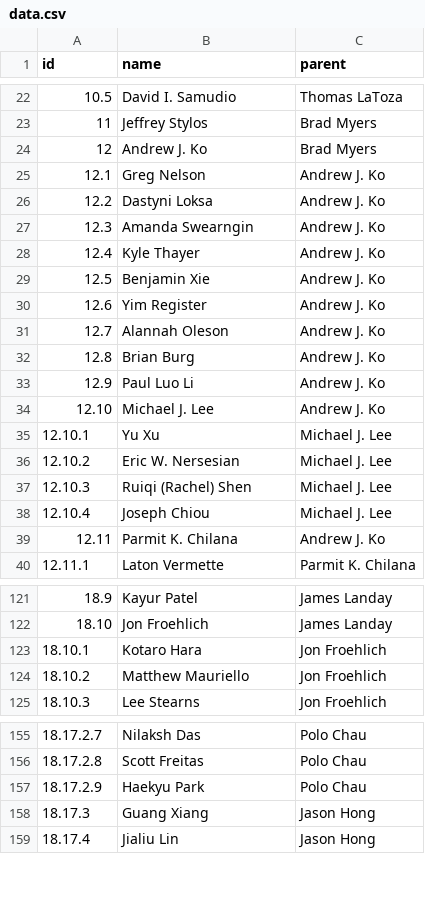
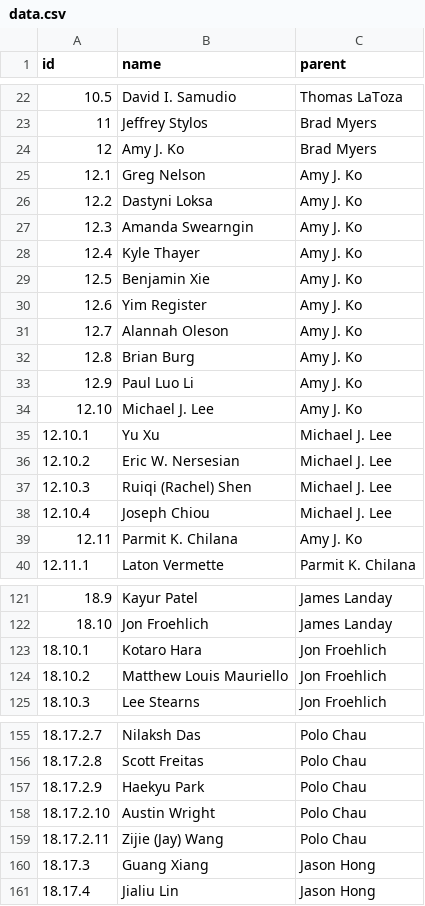
Before and after one commit to fredhohman/brad-myers-advisee-tree, a CSV file: data.csv, drawn as a sheet; only a part is shown, gaps mark what is left out.

Commit message:
data.csv updates

```diff
--- a/data.csv
+++ b/data.csv
@@ -23,13 +23,13 @@ id,name,parent
 11,Jeffrey Stylos,Brad Myers
-12,Andrew J. Ko,Brad Myers
-12.1,Greg Nelson,Andrew J. Ko
-12.2,Dastyni Loksa,Andrew J. Ko
-12.3,Amanda Swearngin,Andrew J. Ko
-12.4,Kyle Thayer,Andrew J. Ko
-12.5,Benjamin Xie,Andrew J. Ko
-12.6,Yim Register,Andrew J. Ko
-12.7,Alannah Oleson,Andrew J. Ko
-12.8,Brian Burg,Andrew J. Ko
-12.9,Paul Luo Li,Andrew J. Ko
-12.10,Michael J. Lee,Andrew J. Ko
+12,Amy J. Ko,Brad Myers
+12.1,Greg Nelson,Amy J. Ko
+12.2,Dastyni Loksa,Amy J. Ko
+12.3,Amanda Swearngin,Amy J. Ko
+12.4,Kyle Thayer,Amy J. Ko
+12.5,Benjamin Xie,Amy J. Ko
+12.6,Yim Register,Amy J. Ko
+12.7,Alannah Oleson,Amy J. Ko
+12.8,Brian Burg,Amy J. Ko
+12.9,Paul Luo Li,Amy J. Ko
+12.10,Michael J. Lee,Amy J. Ko
 12.10.1,Yu Xu,Michael J. Lee
@@ -38,3 +38,3 @@ id,name,parent
 12.10.4,Joseph Chiou,Michael J. Lee
-12.11,Parmit K. Chilana,Andrew J. Ko
+12.11,Parmit K. Chilana,Amy J. Ko
 12.11.1,Laton Vermette,Parmit K. Chilana
@@ -123,3 +123,3 @@ id,name,parent
 18.10.1,Kotaro Hara,Jon Froehlich
-18.10.2,Matthew Mauriello,Jon Froehlich
+18.10.2,Matthew Louis Mauriello,Jon Froehlich
 18.10.3,Lee Stearns,Jon Froehlich
@@ -157,2 +157,4 @@ id,name,parent
 18.17.2.9,Haekyu Park,Polo Chau
+18.17.2.10,Austin Wright,Polo Chau
+18.17.2.11,Zijie (Jay) Wang,Polo Chau
 18.17.3,Guang Xiang,Jason Hong
```
Also changed, not shown: 2 other files.
